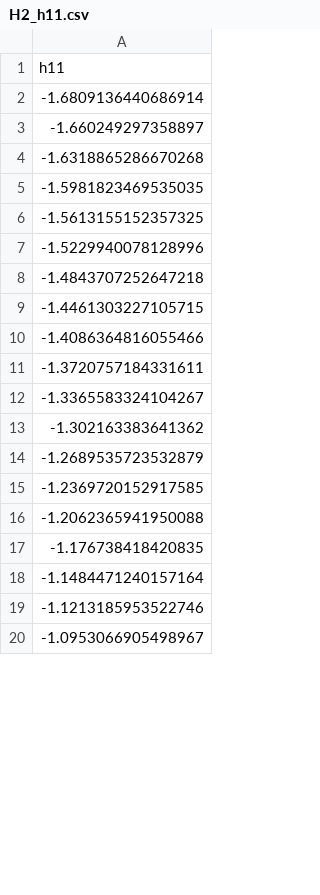
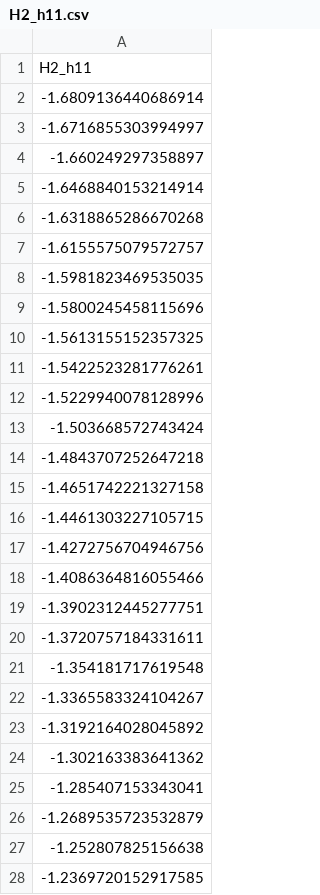
Before and after one commit to ro-sgr/tesis-licenciatura, a CSV file: data/H2_h11.csv, drawn as a sheet; only a part is shown; the shorter side is filled out with more unchanged rows; the diff covers the shown part only.

```diff
--- a/data/H2_h11.csv
+++ b/data/H2_h11.csv
@@ -1,15 +1,28 @@
-h11
+H2_h11
 -1.6809136440686914
+-1.6716855303994997
 -1.660249297358897
+-1.6468840153214914
 -1.6318865286670268
+-1.6155575079572757
 -1.5981823469535035
+-1.5800245458115696
 -1.5613155152357325
+-1.5422523281776261
 -1.5229940078128996
+-1.503668572743424
 -1.4843707252647218
+-1.4651742221327158
 -1.4461303227105715
+-1.4272756704946756
 -1.4086364816055466
+-1.3902312445277751
 -1.3720757184331611
+-1.354181717619548
 -1.3365583324104267
+-1.3192164028045892
 -1.302163383641362
+-1.285407153343041
 -1.2689535723532879
+-1.252807825156638
 -1.2369720152917585
```
Also changed, not shown: 56 added rows, 30 removed rows and 14 edited cells elsewhere in this file, data/H2_J11.csv, data/H2_J12.csv, 15 other files.
